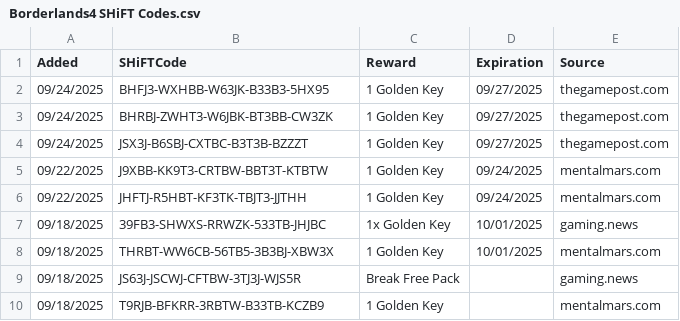
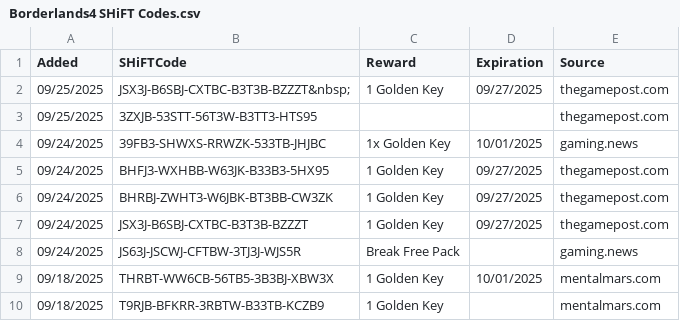
Before and after one commit to VinceCarbone/Borderlands4-SHiFTCodes, a CSV file: Borderlands4 SHiFT Codes.csv, drawn as a sheet.

Commit message:
SHiFT code update 09/25/2025

```diff
--- a/Borderlands4 SHiFT Codes.csv
+++ b/Borderlands4 SHiFT Codes.csv
@@ -1,2 +1,5 @@
 "Added","SHiFTCode","Reward","Expiration","Source"
+"09/25/2025","JSX3J-B6SBJ-CXTBC-B3T3B-BZZZT&nbsp;","1 Golden Key","09/27/2025","thegamepost.com"
+"09/25/2025","3ZXJB-53STT-56T3W-B3TT3-HTS95","","","thegamepost.com"
+"09/24/2025","39FB3-SHWXS-RRWZK-533TB-JHJBC","1x Golden Key","10/01/2025","gaming.news"
 "09/24/2025","BHFJ3-WXHBB-W63JK-B33B3-5HX95","1 Golden Key","09/27/2025","thegamepost.com"
@@ -4,7 +7,4 @@
 "09/24/2025","JSX3J-B6SBJ-CXTBC-B3T3B-BZZZT","1 Golden Key","09/27/2025","thegamepost.com"
-"09/22/2025","J9XBB-KK9T3-CRTBW-BBT3T-KTBTW","1 Golden Key","09/24/2025","mentalmars.com"
-"09/22/2025","JHFTJ-R5HBT-KF3TK-TBJT3-JJTHH","1 Golden Key","09/24/2025","mentalmars.com"
-"09/18/2025","39FB3-SHWXS-RRWZK-533TB-JHJBC","1x Golden Key","10/01/2025","gaming.news"
+"09/24/2025","JS63J-JSCWJ-CFTBW-3TJ3J-WJS5R","Break Free Pack","","gaming.news"
 "09/18/2025","THRBT-WW6CB-56TB5-3B3BJ-XBW3X","1 Golden Key","10/01/2025","mentalmars.com"
-"09/18/2025","JS63J-JSCWJ-CFTBW-3TJ3J-WJS5R","Break Free Pack","","gaming.news"
 "09/18/2025","T9RJB-BFKRR-3RBTW-B33TB-KCZB9","1 Golden Key","","mentalmars.com"
```
